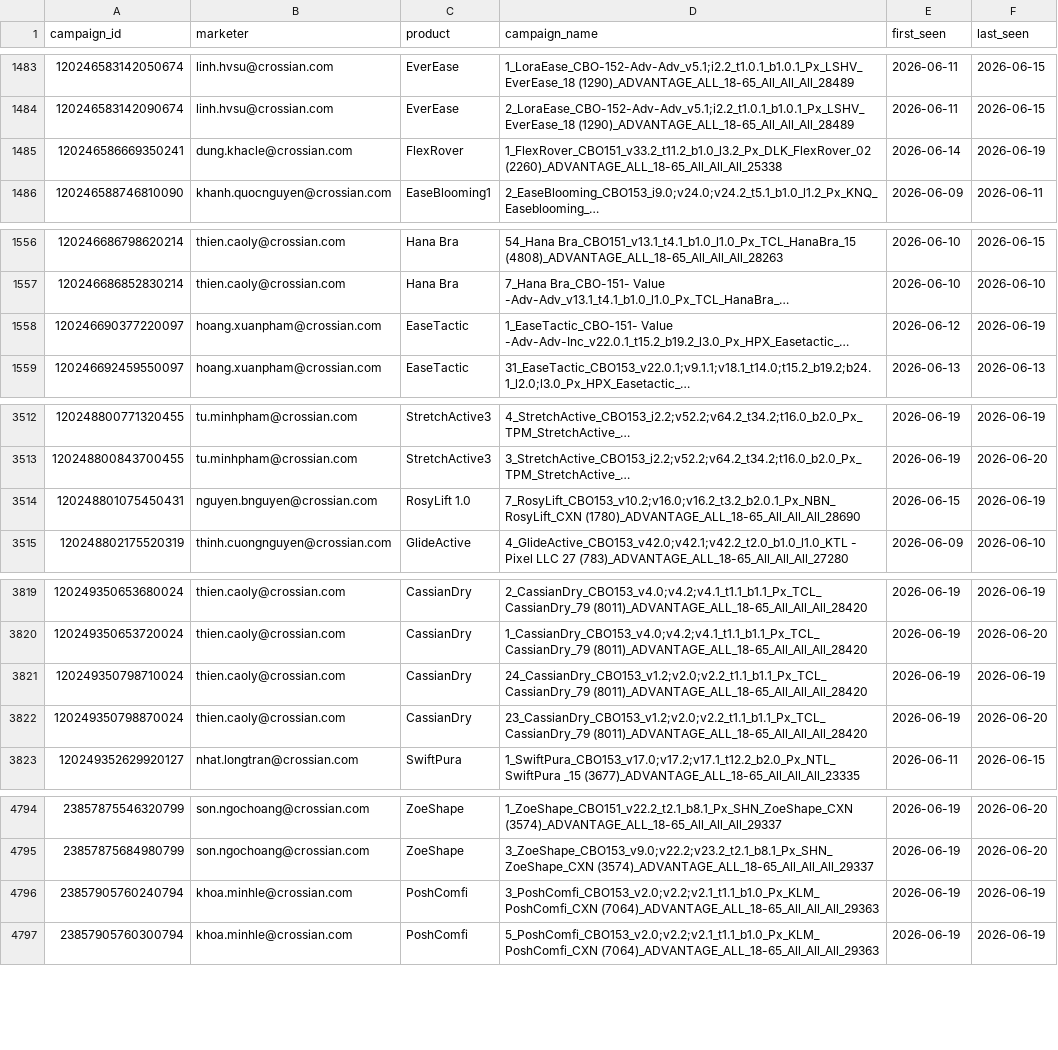
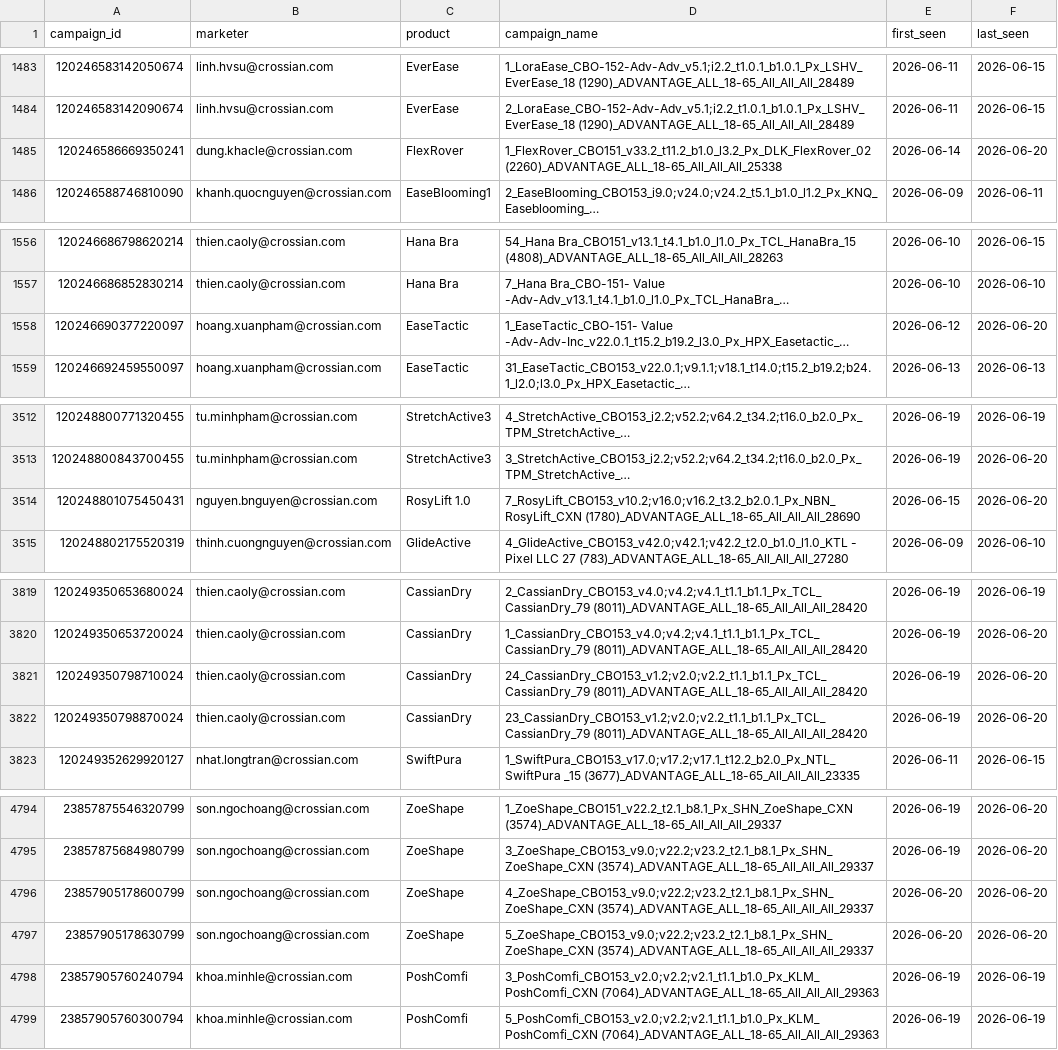
Before and after one commit to binhnguyen-ca/CAMS, a CSV file: data/campaigns.csv, drawn as a sheet; only a part is shown, gaps mark what is left out; long unchanged cells end in …; the diff covers the shown part only; the diff names each change by its address in the sheet, - before the commit and + after, or states it on an @@ line.

```diff
--- a/data/campaigns.csv
+++ b/data/campaigns.csv
-F1485 (last_seen): 2026-06-19
+F1485 (last_seen): 2026-06-20
-F1558 (last_seen): 2026-06-19
+F1558 (last_seen): 2026-06-20
-F3514 (last_seen): 2026-06-19
+F3514 (last_seen): 2026-06-20
-F3821 (last_seen): 2026-06-19
+F3821 (last_seen): 2026-06-20
+row 4796: 23857905178600799 | son.ngochoang@crossian.com | ZoeShape | 4_ZoeShape_CBO153_v9.0;v22.2;v23.2_t2.1_b8.1_Px_SHN_ZoeShape_CXN (3574)_ADVANTAGE_ALL_18-65_All_All_All_29337 | 2026-06-20 | 2026-06-20
+row 4797: 23857905178630799 | son.ngochoang@crossian.com | ZoeShape | 5_ZoeShape_CBO153_v9.0;v22.2;v23.2_t2.1_b8.1_Px_SHN_ZoeShape_CXN (3574)_ADVANTAGE_ALL_18-65_All_All_All_29337 | 2026-06-20 | 2026-06-20
```
Also changed, not shown: 1 edited cell elsewhere in this file, 1 other file.
